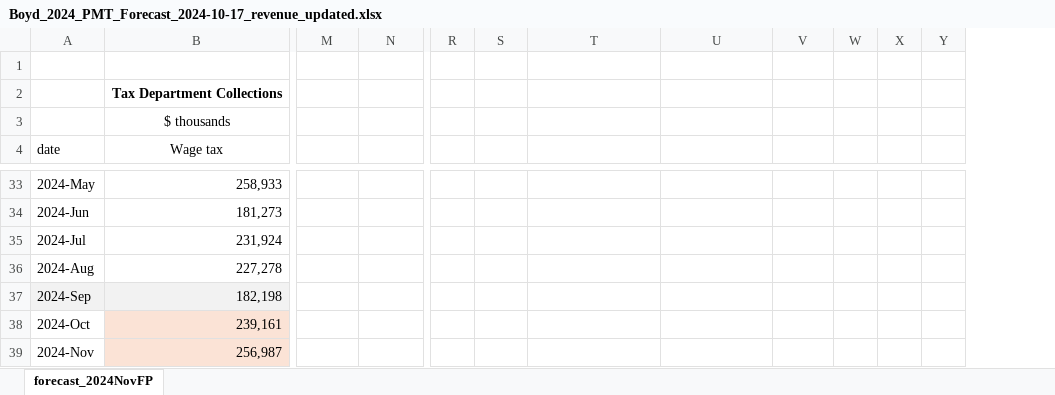
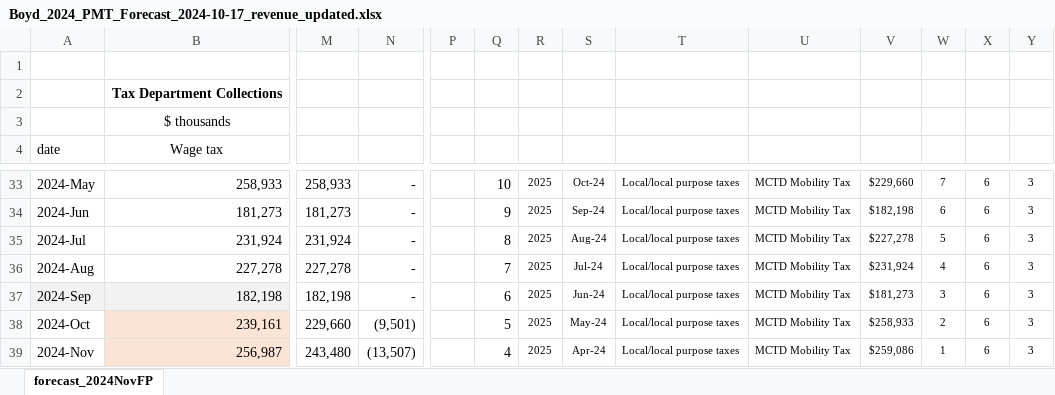
Before and after one commit to donboyd5/MTA2025, an Excel workbook: assignments/analysis of mta Nov 2024 pmt forecast/Boyd_2024_PMT_Forecast_2024-10-17_revenue_updated.xlsx, sheet forecast_2024NovFP, drawn as a sheet; only a part is shown, gaps mark what is left out; values as stored, in another font and other column widths than the file's, no borders; the diff covers the shown part only; the diff names each change by its address in the sheet, - before the commit and + after, or states it on an @@ line.

```diff
--- a/assignments/analysis of mta Nov 2024 pmt forecast/Boyd_2024_PMT_Forecast_2024-10-17_revenue_updated.xlsx (sheet forecast_2024NovFP)
+++ b/assignments/analysis of mta Nov 2024 pmt forecast/Boyd_2024_PMT_Forecast_2024-10-17_revenue_updated.xlsx (sheet forecast_2024NovFP)
+column P, empty
+column Q, rows 33-39: 10 | 9 | 8 | 7 | 6 | 5 | 4
-M33: (empty)
+M33: 258,933
-N33:N37: (empty)
+N33:N37: -
-R33:R39: (empty)
+R33:R39: 2025
-S33: (empty)
+S33: Oct-24
-T33:T39: (empty)
+T33:T39: Local/local purpose taxes
-U33:U39: (empty)
+U33:U39: MCTD Mobility Tax
-V33: (empty)
+V33: $229,660
-W33: (empty)
+W33: 7
-X33:X39: (empty)
+X33:X39: 6
-Y33:Y39: (empty)
+Y33:Y39: 3
-M34: (empty)
+M34: 181,273
-S34: (empty)
+S34: Sep-24
-V34: (empty)
+V34: $182,198
-W34: (empty)
+W34: 6
-M35: (empty)
+M35: 231,924
-S35: (empty)
+S35: Aug-24
-V35: (empty)
+V35: $227,278
-W35: (empty)
+W35: 5
-M36: (empty)
+M36: 227,278
-S36: (empty)
+S36: Jul-24
-V36: (empty)
+V36: $231,924
-W36: (empty)
+W36: 4
-M37: (empty)
+M37: 182,198
-S37: (empty)
+S37: Jun-24
-V37: (empty)
+V37: $181,273
-W37: (empty)
+W37: 3
-M38: (empty)
+M38: 229,660
-N38: (empty)
+N38: (9,501)
-S38: (empty)
+S38: May-24
-V38: (empty)
+V38: $258,933
-W38: (empty)
+W38: 2
-M39: (empty)
+M39: 243,480
-N39: (empty)
+N39: (13,507)
-S39: (empty)
+S39: Apr-24
-V39: (empty)
+V39: $259,086
-W39: (empty)
+W39: 1
```
Also changed, not shown: 8 added columns, 2 removed columns and 66 edited cells elsewhere in this sheet, 2 other files.
